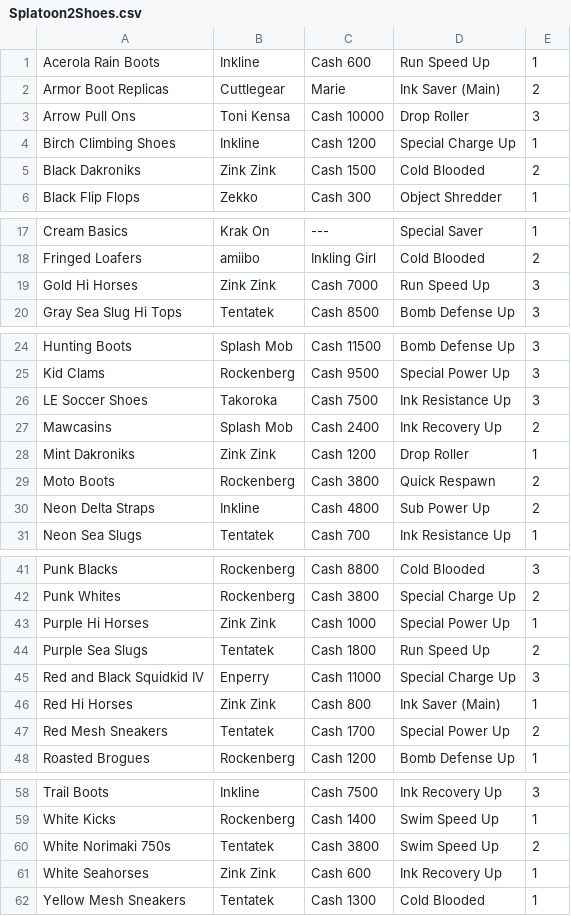
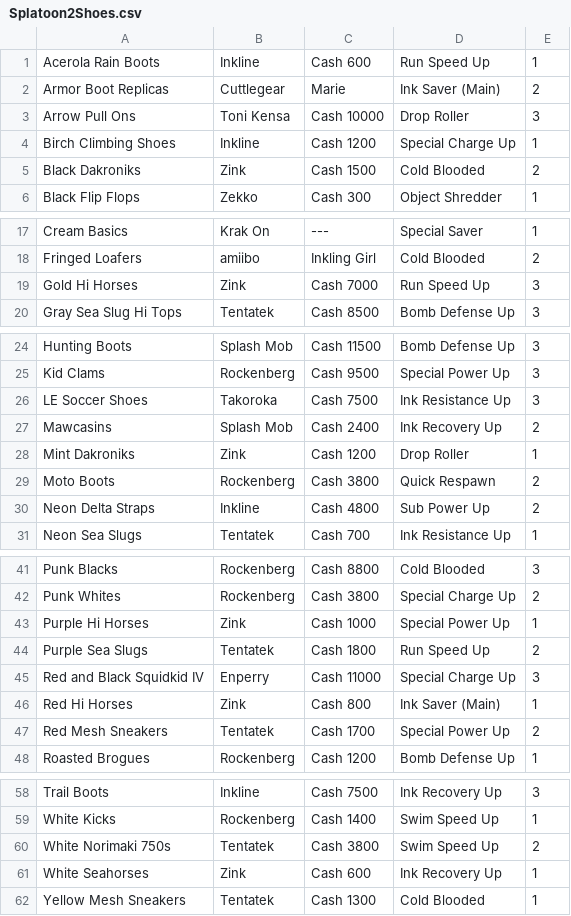
Before and after one commit to Rimaslxbya/Splatoon2Companion, a CSV file: app/src/main/assets/Splatoon2Shoes.csv, drawn as a sheet; only a part is shown, gaps mark what is left out.

```diff
--- a/app/src/main/assets/Splatoon2Shoes.csv
+++ b/app/src/main/assets/Splatoon2Shoes.csv
@@ -4,3 +4,3 @@ Arrow Pull Ons,Toni Kensa,Cash 10000,Drop Roller,3
 Birch Climbing Shoes,Inkline,Cash 1200,Special Charge Up,1
-Black Dakroniks,Zink Zink,Cash 1500,Cold Blooded,2
+Black Dakroniks,Zink,Cash 1500,Cold Blooded,2
 Black Flip Flops,Zekko,Cash 300,Object Shredder,1
@@ -18,3 +18,3 @@ Cream Basics,Krak On,---,Special Saver,1
 Fringed Loafers,amiibo,Inkling Girl,Cold Blooded,2
-Gold Hi Horses,Zink Zink,Cash 7000,Run Speed Up,3
+Gold Hi Horses,Zink,Cash 7000,Run Speed Up,3
 Gray Sea Slug Hi Tops,Tentatek,Cash 8500,Bomb Defense Up,3
@@ -27,3 +27,3 @@ LE Soccer Shoes,Takoroka,Cash 7500,Ink Resistance Up,3
 Mawcasins,Splash Mob,Cash 2400,Ink Recovery Up,2
-Mint Dakroniks,Zink Zink,Cash 1200,Drop Roller,1
+Mint Dakroniks,Zink,Cash 1200,Drop Roller,1
 Moto Boots,Rockenberg,Cash 3800,Quick Respawn,2
@@ -42,6 +42,6 @@ Punk Blacks,Rockenberg,Cash 8800,Cold Blooded,3
 Punk Whites,Rockenberg,Cash 3800,Special Charge Up,2
-Purple Hi Horses,Zink Zink,Cash 1000,Special Power Up,1
+Purple Hi Horses,Zink,Cash 1000,Special Power Up,1
 Purple Sea Slugs,Tentatek,Cash 1800,Run Speed Up,2
 Red and Black Squidkid IV,Enperry,Cash 11000,Special Charge Up,3
-Red Hi Horses,Zink Zink,Cash 800,Ink Saver (Main),1
+Red Hi Horses,Zink,Cash 800,Ink Saver (Main),1
 Red Mesh Sneakers,Tentatek,Cash 1700,Special Power Up,2
@@ -60,3 +60,3 @@ White Kicks,Rockenberg,Cash 1400,Swim Speed Up,1
 White Norimaki 750s,Tentatek,Cash 3800,Swim Speed Up,2
-White Seahorses,Zink Zink,Cash 600,Ink Recovery Up,1
+White Seahorses,Zink,Cash 600,Ink Recovery Up,1
 Yellow Mesh Sneakers,Tentatek,Cash 1300,Cold Blooded,1
```
Also changed, not shown: app/src/main/assets/Splatoon2BrandBias.csv, app/src/main/assets/Splatoon2Clothing.csv, 1 other file.
